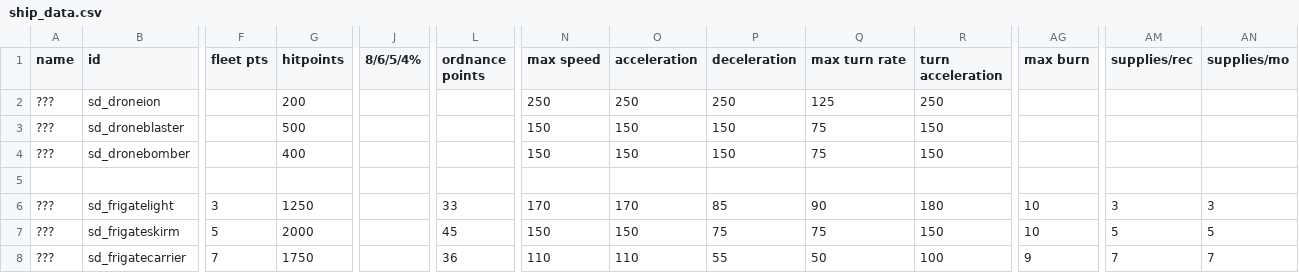
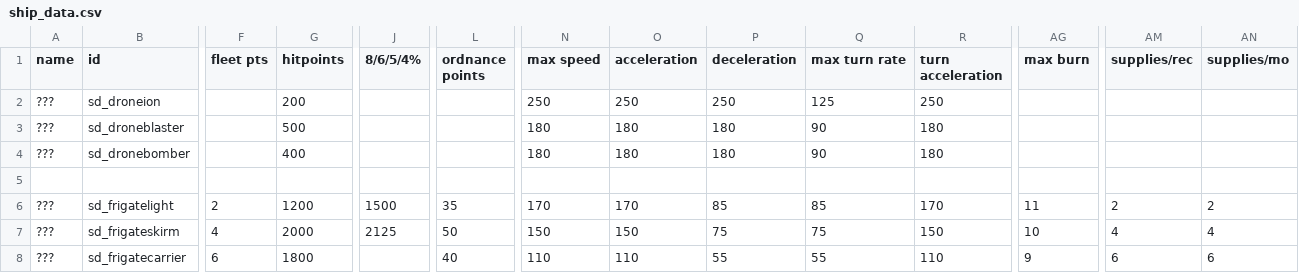
Before and after one commit to Sorrydough/Doughsector, a CSV file: data/hulls/ship_data.csv, drawn as a sheet; only a part is shown, gaps mark what is left out; the diff covers the shown part only; the diff names each change by its address in the sheet, - before the commit and + after, or states it on an @@ line.

```diff
--- a/data/hulls/ship_data.csv
+++ b/data/hulls/ship_data.csv
-N3:N4 (max speed): 150
+N3:N4 (max speed): 180
-O3:O4 (acceleration): 150
+O3:O4 (acceleration): 180
-P3:P4 (deceleration): 150
+P3:P4 (deceleration): 180
-Q3:Q4 (max turn rate): 75
+Q3:Q4 (max turn rate): 90
-R3:R4 (turn acceleration): 150
+R3:R4 (turn acceleration): 180
-F6 (fleet pts): 3
+F6 (fleet pts): 2
-G6 (hitpoints): 1250
+G6 (hitpoints): 1200
-J6 (8/6/5/4%): (empty)
+J6 (8/6/5/4%): 1500
-L6 (ordnance points): 33
+L6 (ordnance points): 35
-Q6 (max turn rate): 90
+Q6 (max turn rate): 85
-R6 (turn acceleration): 180
+R6 (turn acceleration): 170
-AG6 (max burn): 10
+AG6 (max burn): 11
-AM6 (supplies/rec): 3
+AM6 (supplies/rec): 2
-AN6 (supplies/mo): 3
+AN6 (supplies/mo): 2
-F7 (fleet pts): 5
+F7 (fleet pts): 4
-J7 (8/6/5/4%): (empty)
+J7 (8/6/5/4%): 2125
-L7 (ordnance points): 45
+L7 (ordnance points): 50
-AM7 (supplies/rec): 5
+AM7 (supplies/rec): 4
-AN7 (supplies/mo): 5
+AN7 (supplies/mo): 4
-F8 (fleet pts): 7
+F8 (fleet pts): 6
-G8 (hitpoints): 1750
+G8 (hitpoints): 1800
-L8 (ordnance points): 36
+L8 (ordnance points): 40
-Q8 (max turn rate): 50
+Q8 (max turn rate): 55
-R8 (turn acceleration): 100
+R8 (turn acceleration): 110
-AM8 (supplies/rec): 7
+AM8 (supplies/rec): 6
-AN8 (supplies/mo): 7
+AN8 (supplies/mo): 6
```
Also changed, not shown: 134 edited cells elsewhere in this file, data/hullmods/hull_mods.csv, 17 other files.
